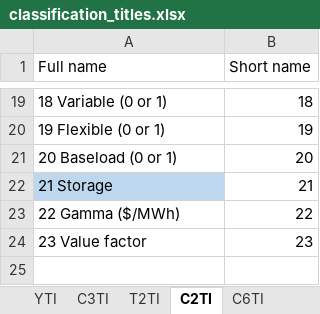
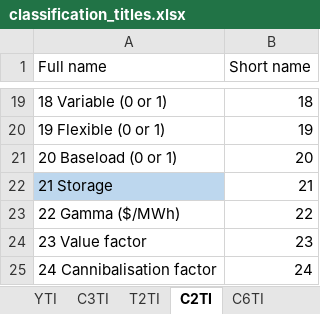
Before and after one commit to cpmodel/FTT_StandAlone, an Excel workbook: Utilities/titles/classification_titles.xlsx, sheet C2TI, drawn as a sheet; only a part is shown, gaps mark what is left out; values as stored, in another font and other column widths than the file's, no borders; the diff names each change by its address in the sheet, - before the commit and + after, or states it on an @@ line.

Commit message:
Add cannibal variable to both
Not sure this is necessary, should be using just csv

```diff
--- a/Utilities/titles/classification_titles.xlsx (sheet C2TI)
+++ b/Utilities/titles/classification_titles.xlsx (sheet C2TI)
+row 25: 24 Cannibalisation factor | 24
```
Also changed, not shown: 1 other file.
